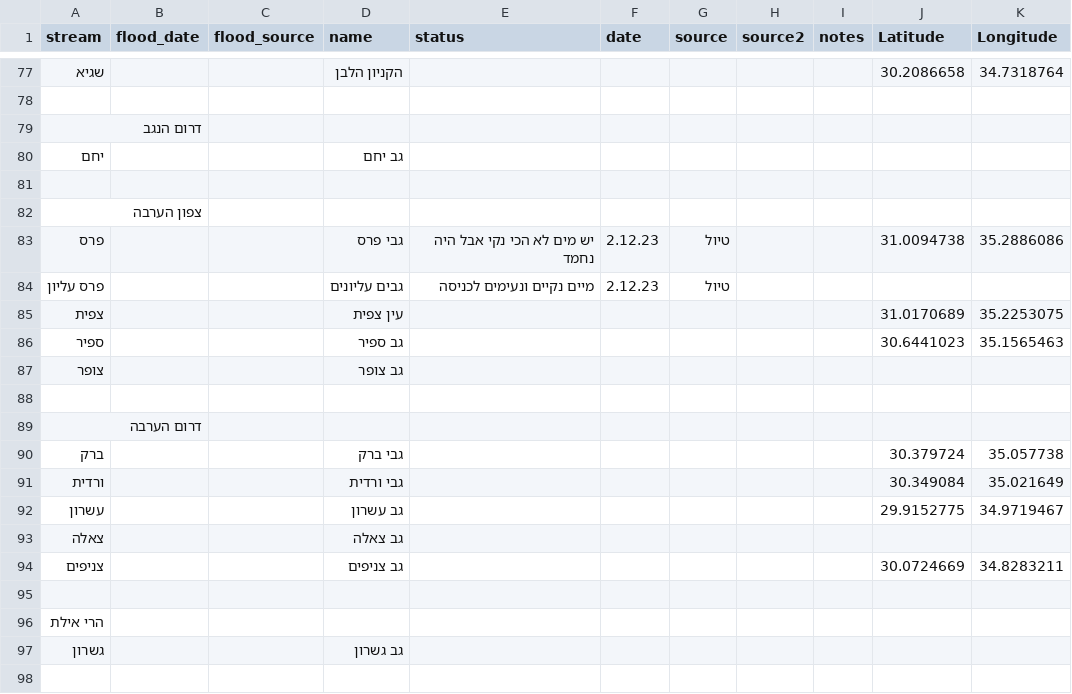
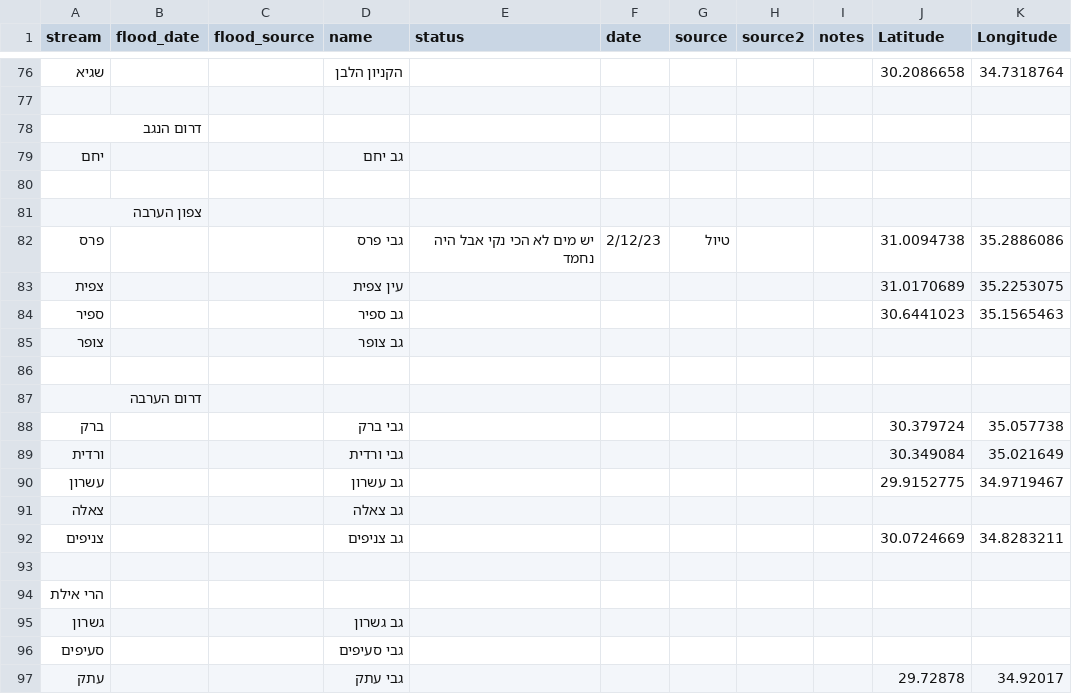
Before and after one commit to amiad/IHMGeoJSONWaterholes, a CSV file: floods.csv, drawn as a sheet; only a part is shown, gaps mark what is left out; the diff covers the shown part only.

```diff
--- a/floods.csv
+++ b/floods.csv
@@ -82,4 +81,3 @@ stream,flood_date,flood_source,name,status,date,source,source2,notes,Latitude,Lo
 צפון הערבה,,,,,,,,,,
-פרס ,,,גבי פרס,יש מים לא הכי נקי אבל היה נחמד,2.12.23,טיול,,,31.0094738,35.2886086
-פרס עליון,,,גבים עליונים,מיים נקיים ונעימים לכניסה,2.12.23,טיול,,,,
+פרס ,,,גבי פרס,יש מים לא הכי נקי אבל היה נחמד,2/12/23,טיול,,,31.0094738,35.2886086
 צפית,,,עין צפית,,,,,,31.0170689,35.2253075
@@ -97 +95,3 @@ stream,flood_date,flood_source,name,status,date,source,source2,notes,Latitude,Lo
 גשרון,,,גב גשרון,,,,,,,
+סעיפים,,,גבי סעיפים,,,,,,,
+עתק,,,גבי עתק,,,,,,29.72878,34.92017
```
Also changed, not shown: 1 removed row and 22 edited cells elsewhere in this file, 1 other file.
